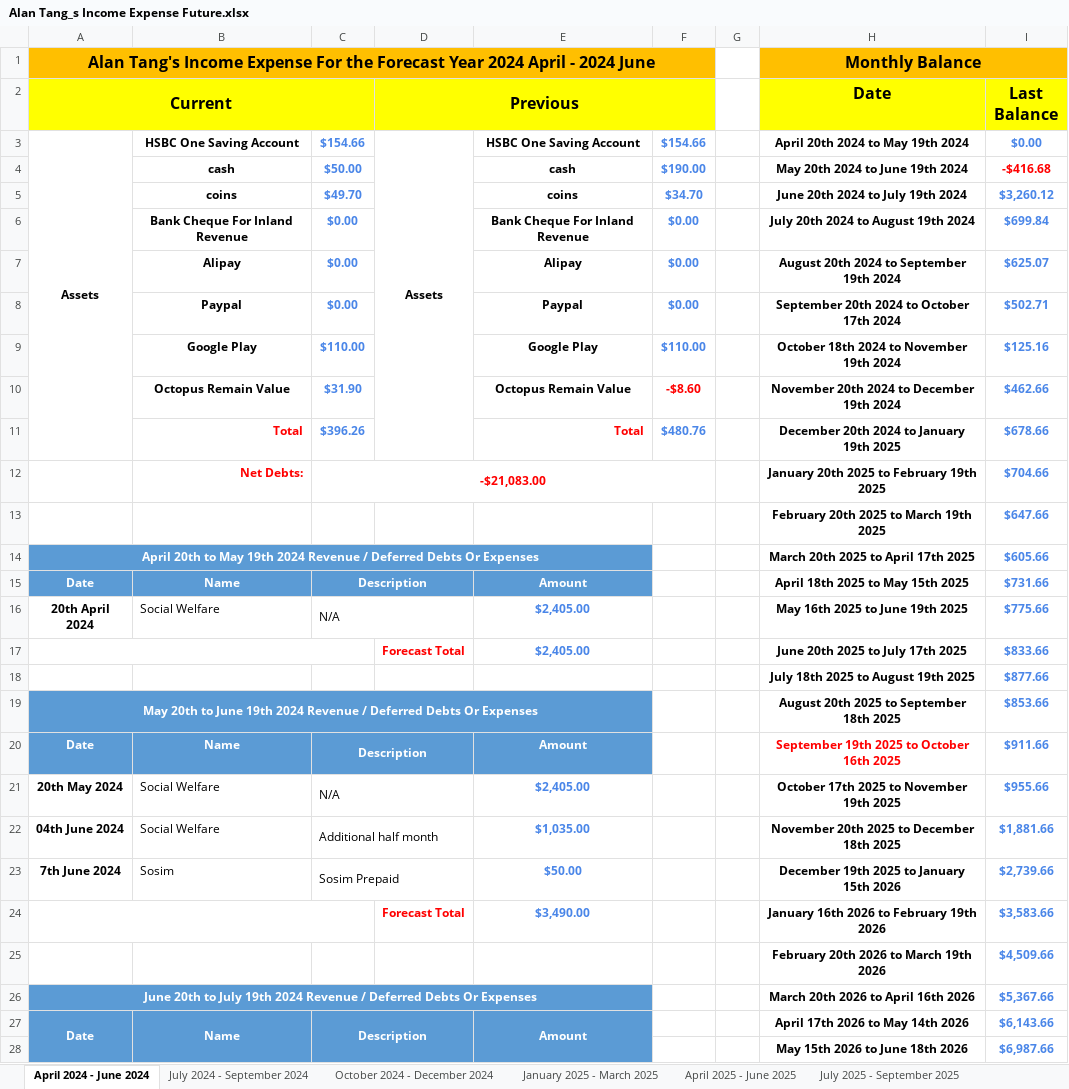
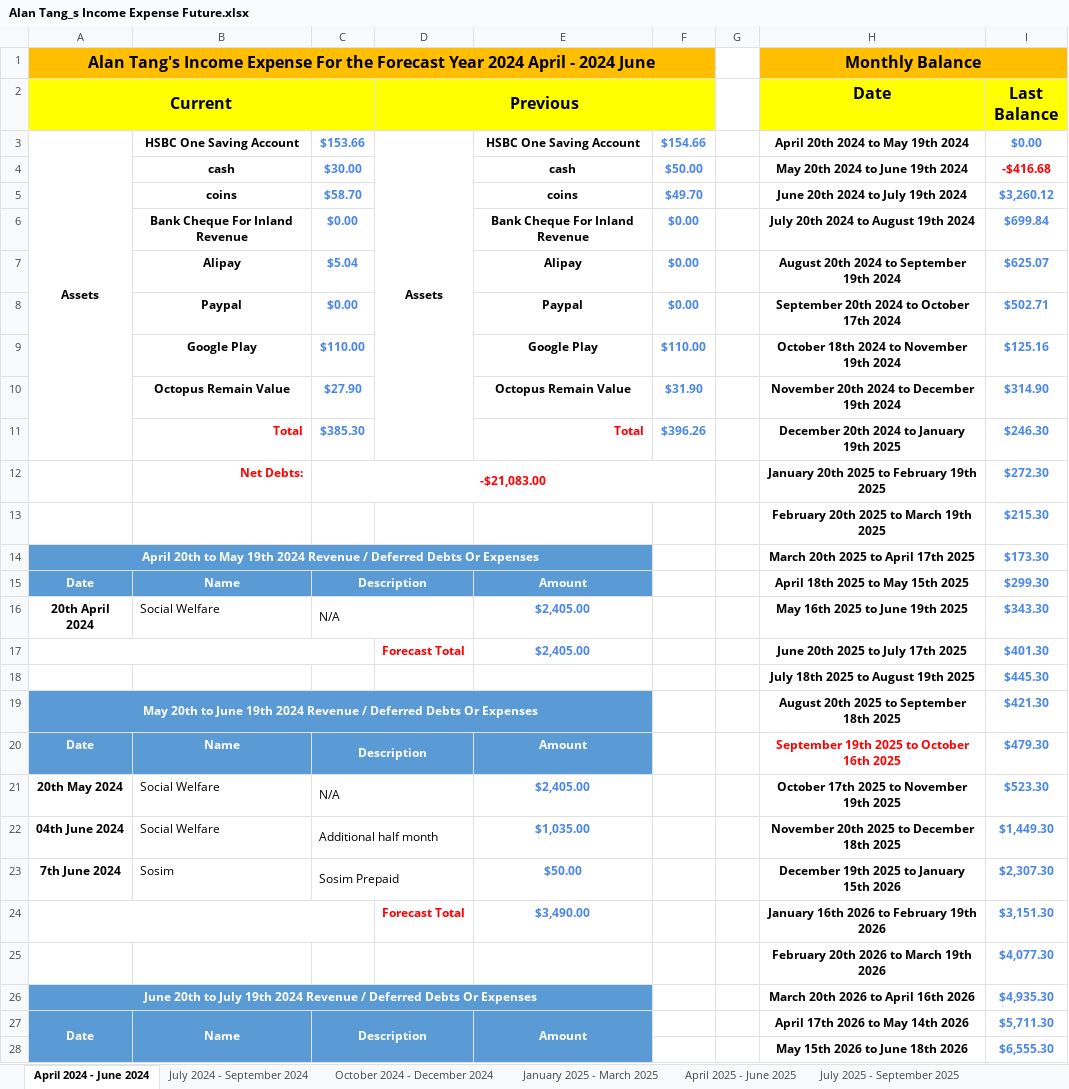
Before and after one commit to singluntang/Income-Expenditure-Forecast, an Excel workbook: Alan Tang_s Income Expense Future.xlsx, sheet April 2024 - June 2024, drawn as a sheet; only a part is shown; values as stored, in another font and other column widths than the file's, no borders; conditional formats not drawn; the diff covers the shown part only; the diff names each change by its address in the sheet, - before the commit and + after, or states it on an @@ line.

```diff
--- a/Alan Tang_s Income Expense Future.xlsx (sheet April 2024 - June 2024)
+++ b/Alan Tang_s Income Expense Future.xlsx (sheet April 2024 - June 2024)
-C3: $154.66
+C3: $153.66
-C4: $50.00
+C4: $30.00
-F4: $190.00
+F4: $50.00
-C5: $49.70
+C5: $58.70
-F5: $34.70
+F5: $49.70
-C7: $0.00
+C7: $5.04
-C10: $31.90
+C10: $27.90
-F10: -$8.60
+F10: $31.90
-F10 text colour: #FF0000
+F10 text colour: #4A86E8
-I10 (Last Balance): $462.66
+I10 (Last Balance): $314.90
-C11: $396.26
+C11: $385.30
-F11: $480.76
+F11: $396.26
-I11 (Last Balance): $678.66
+I11 (Last Balance): $246.30
-I12 (Last Balance): $704.66
+I12 (Last Balance): $272.30
-I13 (Last Balance): $647.66
+I13 (Last Balance): $215.30
-I14 (Last Balance): $605.66
+I14 (Last Balance): $173.30
-I15 (Last Balance): $731.66
+I15 (Last Balance): $299.30
-I16 (Last Balance): $775.66
+I16 (Last Balance): $343.30
-I17 (Last Balance): $833.66
+I17 (Last Balance): $401.30
-I18 (Last Balance): $877.66
+I18 (Last Balance): $445.30
-I19 (Last Balance): $853.66
+I19 (Last Balance): $421.30
-I20 (Last Balance): $911.66
+I20 (Last Balance): $479.30
-I21 (Last Balance): $955.66
+I21 (Last Balance): $523.30
-I22 (Last Balance): $1,881.66
+I22 (Last Balance): $1,449.30
-I23 (Last Balance): $2,739.66
+I23 (Last Balance): $2,307.30
-I24 (Last Balance): $3,583.66
+I24 (Last Balance): $3,151.30
-I25 (Last Balance): $4,509.66
+I25 (Last Balance): $4,077.30
-I26 (Last Balance): $5,367.66
+I26 (Last Balance): $4,935.30
-I27 (Last Balance): $6,143.66
+I27 (Last Balance): $5,711.30
-I28 (Last Balance): $6,987.66
+I28 (Last Balance): $6,555.30
```
Also changed, not shown: 13 edited cells elsewhere in this sheet, sheet October 2024 - December 2024, sheet January 2026 - March 2026, sheet April 2025 - June 2025, sheet October 2025 - December 2025, sheet April 2026 - June 2026, sheet July 2025 - September 2025, 5 more sheets.
